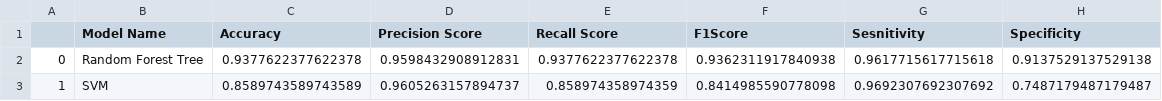
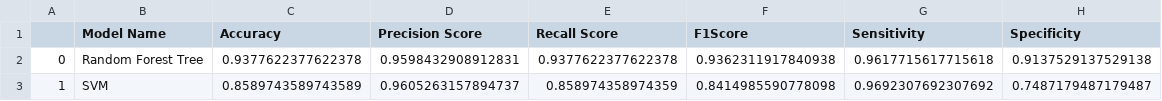
Before and after one commit to ayushaj-16/Minor-Project, a CSV file: DataExportedNew.csv, drawn as a sheet; only a part is shown.

Commit message:
Final Model

```diff
--- a/DataExportedNew.csv
+++ b/DataExportedNew.csv
@@ -1,2 +1,2 @@
-,Model Name,Accuracy,Precision Score,Recall Score,F1Score,Sesnitivity,Specificity
+,Model Name,Accuracy,Precision Score,Recall Score,F1Score,Sensitivity,Specificity
 0,Random Forest Tree,0.9377622377622378,0.9598432908912831,0.9377622377622378,0.9362311917840938,0.9617715617715618,0.9137529137529138
```
Also changed, not shown: 2 other files.
